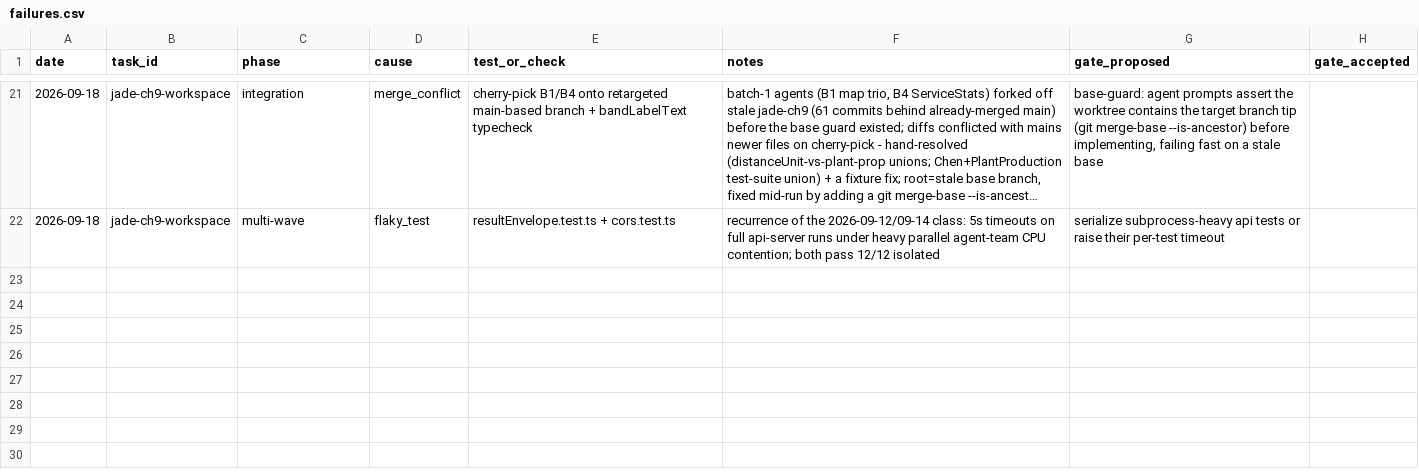
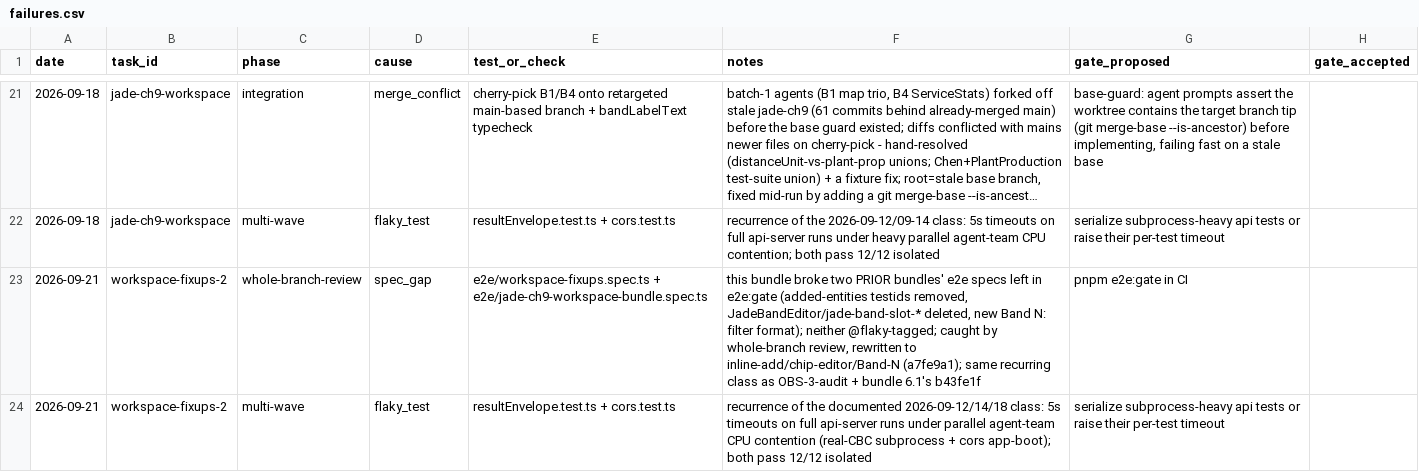
Before and after one commit to ShubhamKr07/network-optimization-studio, a CSV file: docs/superpowers/metrics/failures.csv, drawn as a sheet; only a part is shown, gaps mark what is left out; long unchanged cells end in …; the diff names each change by its address in the sheet, - before the commit and + after, or states it on an @@ line.

```diff
--- a/docs/superpowers/metrics/failures.csv
+++ b/docs/superpowers/metrics/failures.csv
+row 23: 2026-09-21 | workspace-fixups-2 | whole-branch-review | spec_gap | e2e/workspace-fixups.spec.ts + e2e/jade-ch9-workspace-bundle.spec.ts | this bundle broke two PRIOR bundles' e2e specs left in e2e:gate (added-entities testids removed, JadeBandEditor/jade-band-slot-* deleted, new Band N: filter format); neither @flaky-tagged; caught by whole-branch review, rewritten to inline-add/chip-editor/Band-N (a7fe9a1); same recurring class as OBS-3-audit + bundle 6.1's b43fe1f | pnpm e2e:gate in CI
+row 24: 2026-09-21 | workspace-fixups-2 | multi-wave | flaky_test | resultEnvelope.test.ts + cors.test.ts | recurrence of the documented 2026-09-12/14/18 class: 5s timeouts on full api-server runs under parallel agent-team CPU contention (real-CBC subprocess + cors app-boot); both pass 12/12 isolated | serialize subprocess-heavy api tests or raise their per-test timeout
```
Also changed, not shown: docs/superpowers/metrics/permissions.csv, docs/superpowers/metrics/tasks.csv.
